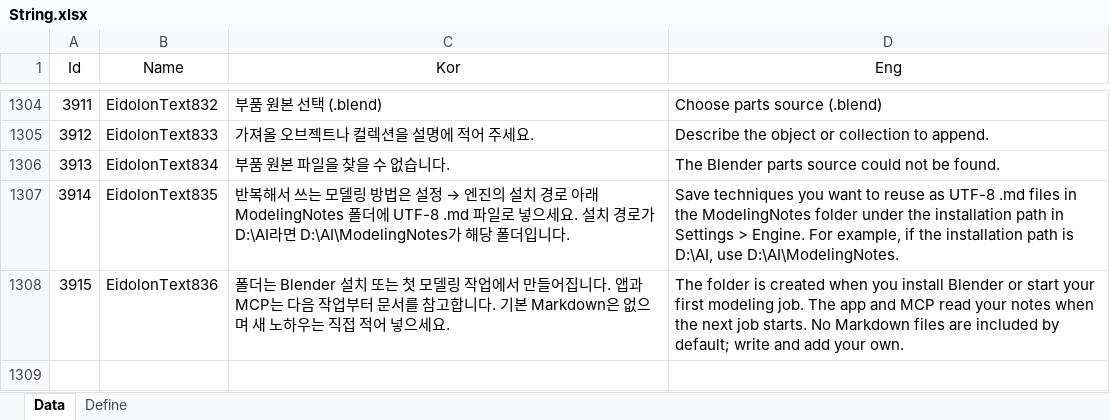
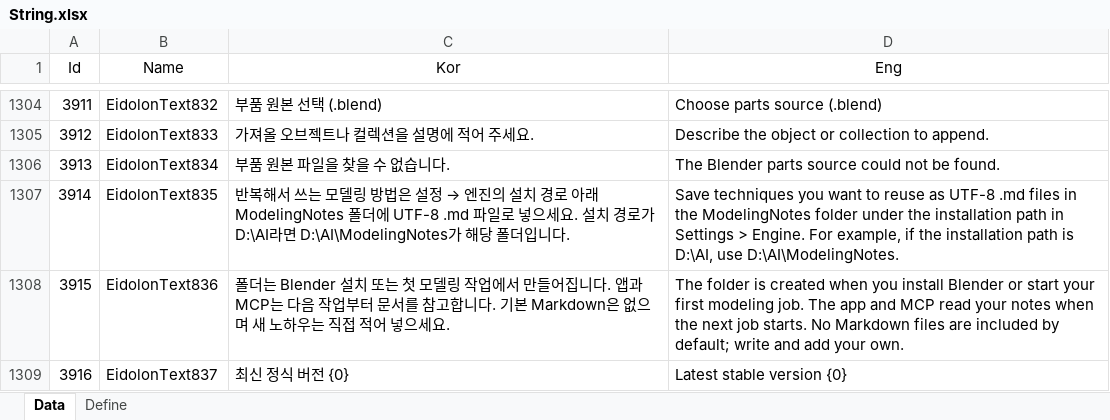
Before and after one commit to EomTaeWook/Eidolon, an Excel workbook: Excel/String.xlsx, sheet Data, drawn as a sheet; only a part is shown, gaps mark what is left out; values as stored, in another font and other column widths than the file's, no borders; the diff names each change by its address in the sheet, - before the commit and + after, or states it on an @@ line.

```diff
--- a/Excel/String.xlsx (sheet Data)
+++ b/Excel/String.xlsx (sheet Data)
+row 1309: 3916 | EidolonText837 | 최신 정식 버전 {0} | Latest stable version {0}
```
Also changed, not shown: 9 other files.
